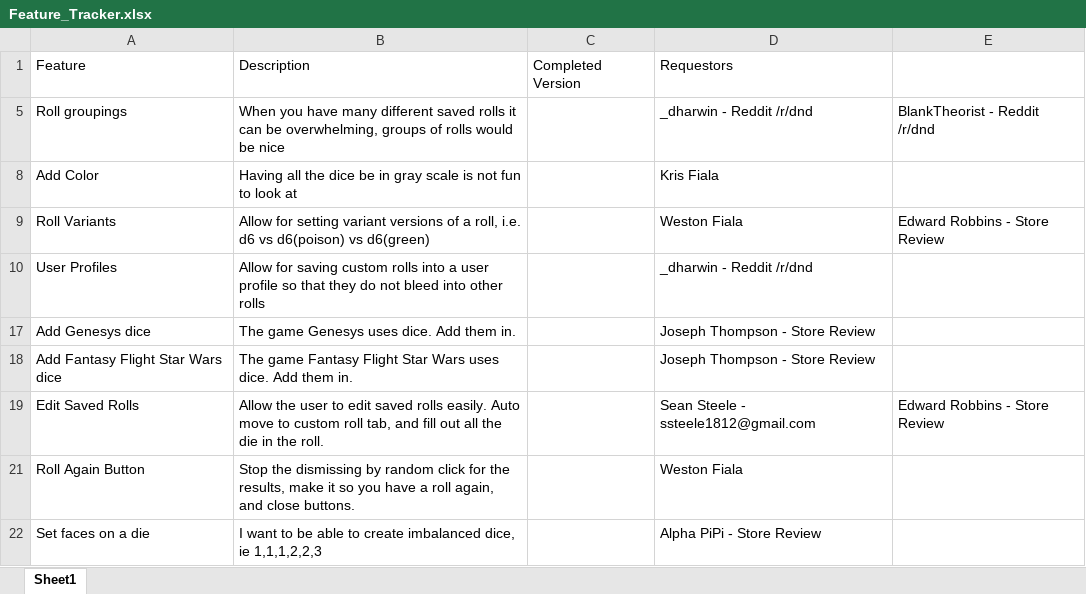
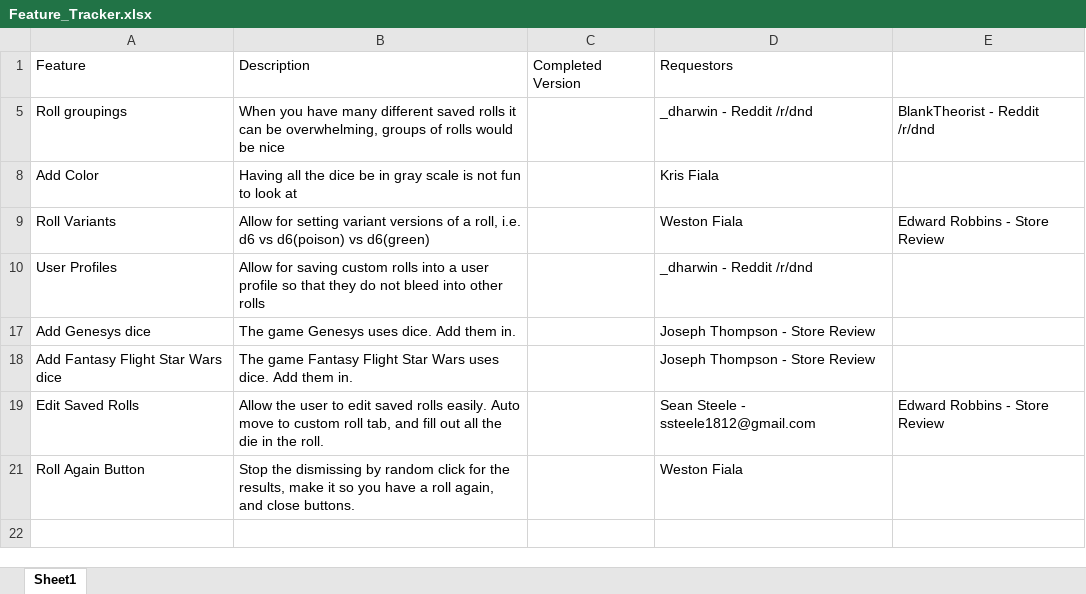
Before and after one commit to westonsfiala/CustomDiceRoller, an Excel workbook: Feature_Tracker.xlsx, sheet Sheet1, drawn as a sheet; values as stored, in another font and other column widths than the file's, no borders; the diff names each change by its address in the sheet, - before the commit and + after, or states it on an @@ line.

Commit message:
Updated feature tracker.

```diff
--- a/Feature_Tracker.xlsx (sheet Sheet1)
+++ b/Feature_Tracker.xlsx (sheet Sheet1)
-row 22: Set faces on a die | I want to be able to create imbalanced dice, ie 1,1,1,2,2,3 |  | Alpha PiPi - Store Review
```
Also changed, not shown: hidden cells.
